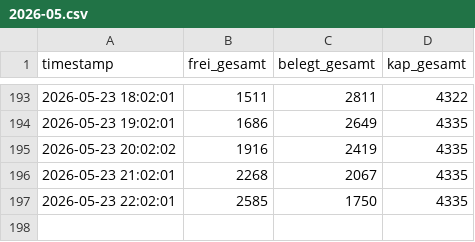
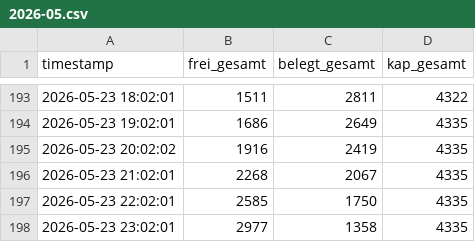
Before and after one commit to heibie/parkraumwende, a CSV file: data/summary/2026-05.csv, drawn as a sheet; only a part is shown, gaps mark what is left out.

Commit message:
data: summary 2026-05-23 23:02:01

```diff
--- a/data/summary/2026-05.csv
+++ b/data/summary/2026-05.csv
@@ -197 +197,2 @@ timestamp,frei_gesamt,belegt_gesamt,kap_gesamt
 2026-05-23 22:02:01,2585,1750,4335
+2026-05-23 23:02:01,2977,1358,4335
```
